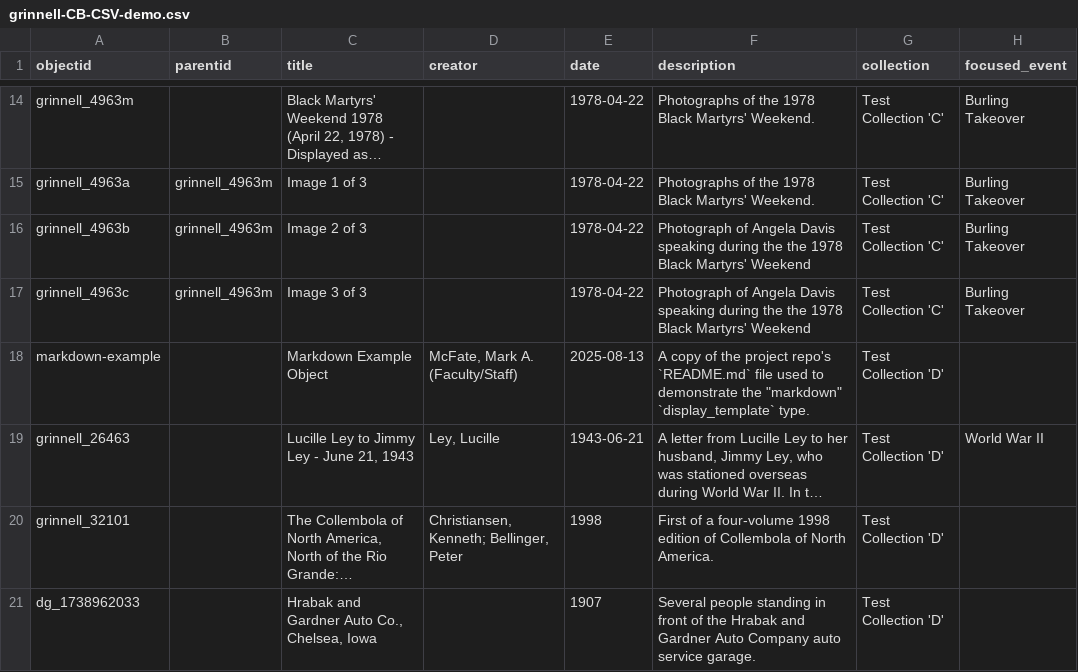
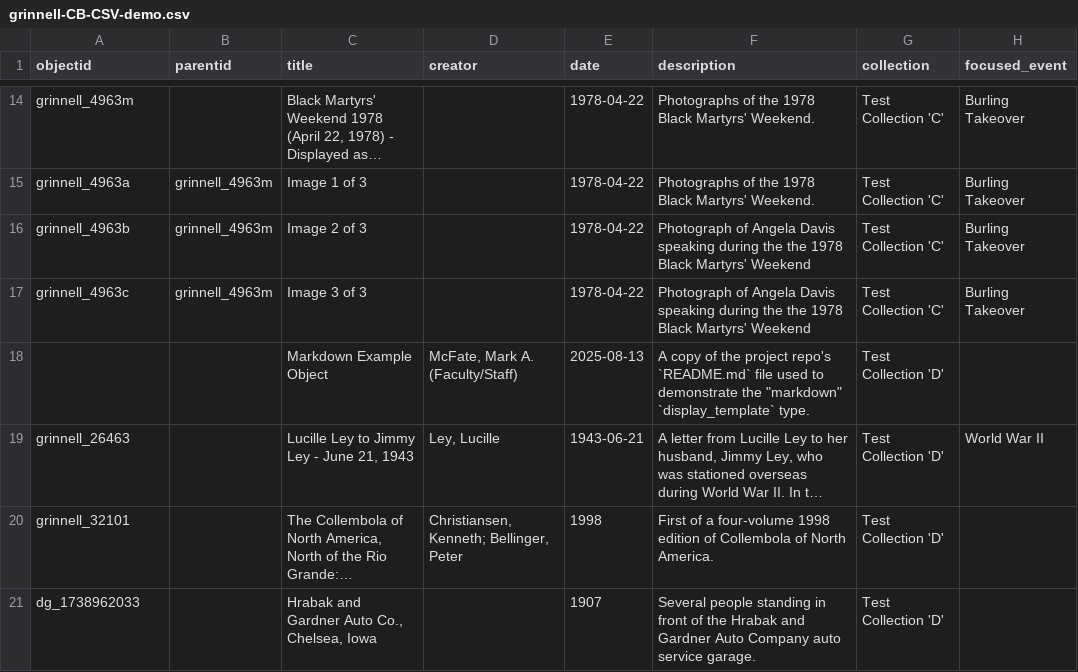
Before and after one commit to Digital-Grinnell/collectionbuilder-csv, a CSV file: _data/grinnell-CB-CSV-demo.csv, drawn as a sheet; only a part is shown, gaps mark what is left out; long unchanged cells end in …; the diff names each change by its address in the sheet, - before the commit and + after, or states it on an @@ line.

Commit message:
Removed Markdown dsplay type in favor of converting .md files to .pdf

```diff
--- a/_data/grinnell-CB-CSV-demo.csv
+++ b/_data/grinnell-CB-CSV-demo.csv
-A18 (objectid): markdown-example
+A18 (objectid): (empty)
```
Also changed, not shown: 9 other files.
